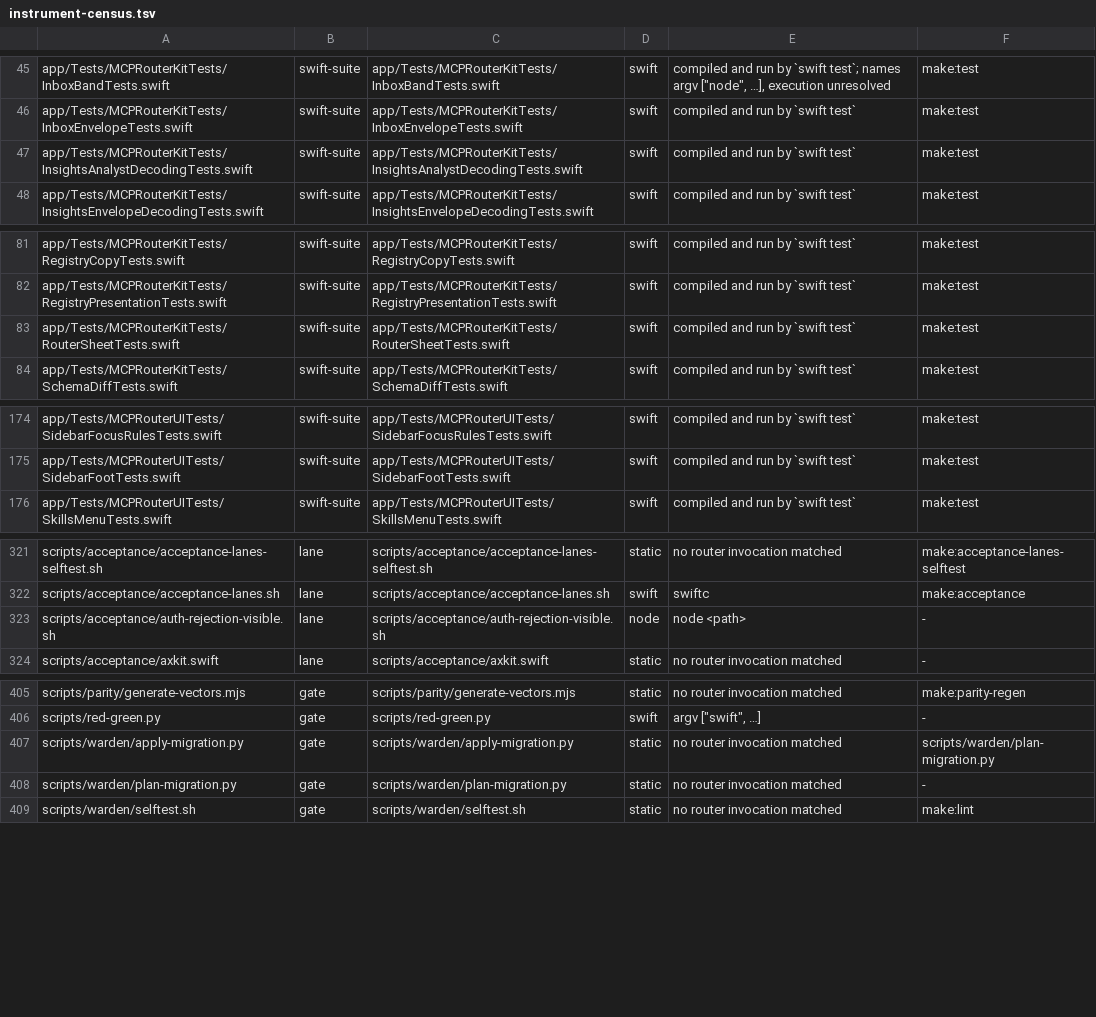
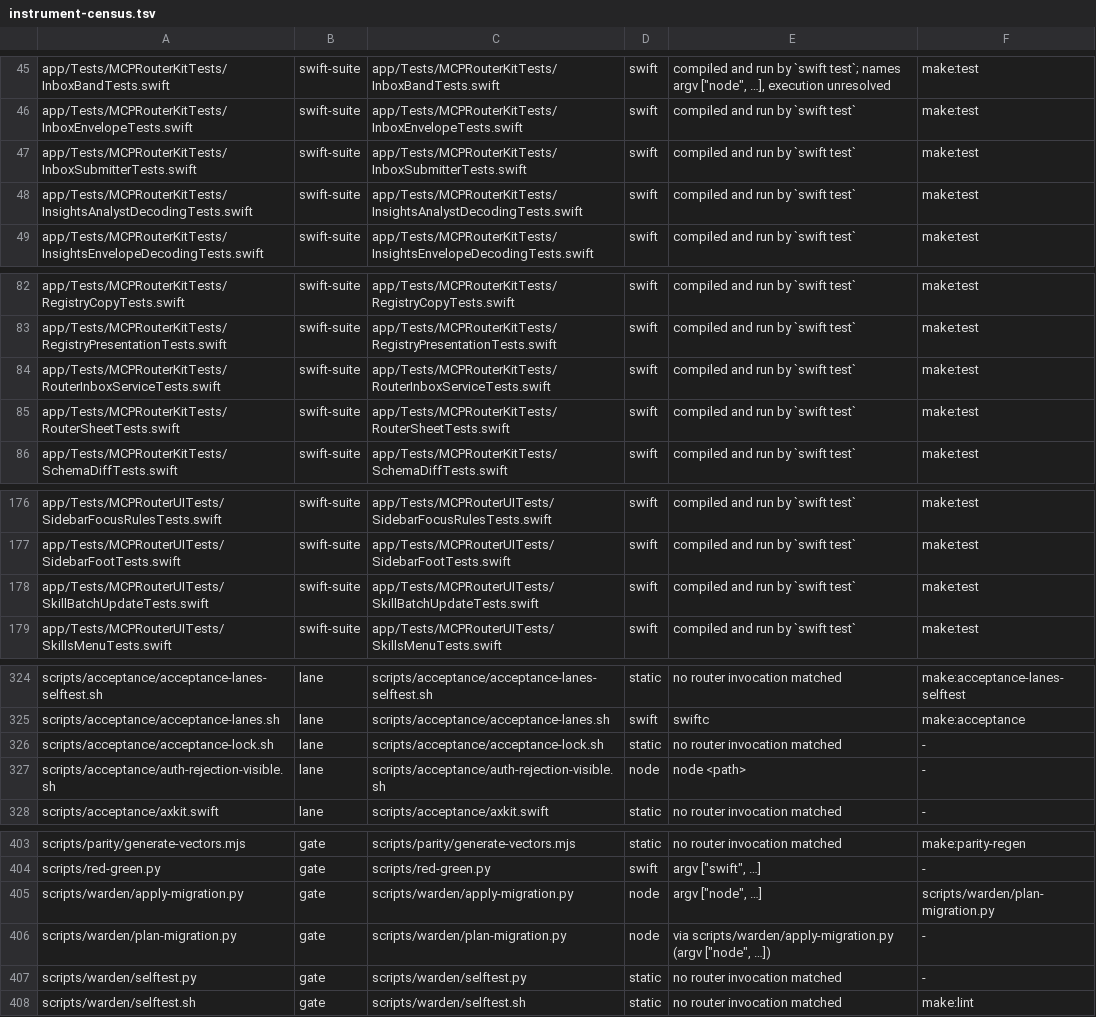
Before and after one commit to fledgeling-co/mcp-router, a TSV file: planning/instrument-census.tsv, drawn as a sheet; only a part is shown, gaps mark what is left out; the diff covers the shown part only.

Commit message:
Reconcile retired router gates and preserve dated evidence frames

```diff
--- a/planning/instrument-census.tsv
+++ b/planning/instrument-census.tsv
@@ -46,2 +46,3 @@ app/Tests/MCPRouterKitTests/InboxBandTests.swift	swift-suite	app/Tests/MCPRouter
 app/Tests/MCPRouterKitTests/InboxEnvelopeTests.swift	swift-suite	app/Tests/MCPRouterKitTests/InboxEnvelopeTests.swift	swift	compiled and run by `swift test`	make:test
+app/Tests/MCPRouterKitTests/InboxSubmitterTests.swift	swift-suite	app/Tests/MCPRouterKitTests/InboxSubmitterTests.swift	swift	compiled and run by `swift test`	make:test
 app/Tests/MCPRouterKitTests/InsightsAnalystDecodingTests.swift	swift-suite	app/Tests/MCPRouterKitTests/InsightsAnalystDecodingTests.swift	swift	compiled and run by `swift test`	make:test
@@ -82,2 +83,3 @@ app/Tests/MCPRouterKitTests/RegistryCopyTests.swift	swift-suite	app/Tests/MCPRou
 app/Tests/MCPRouterKitTests/RegistryPresentationTests.swift	swift-suite	app/Tests/MCPRouterKitTests/RegistryPresentationTests.swift	swift	compiled and run by `swift test`	make:test
+app/Tests/MCPRouterKitTests/RouterInboxServiceTests.swift	swift-suite	app/Tests/MCPRouterKitTests/RouterInboxServiceTests.swift	swift	compiled and run by `swift test`	make:test
 app/Tests/MCPRouterKitTests/RouterSheetTests.swift	swift-suite	app/Tests/MCPRouterKitTests/RouterSheetTests.swift	swift	compiled and run by `swift test`	make:test
@@ -175,2 +177,3 @@ app/Tests/MCPRouterUITests/SidebarFocusRulesTests.swift	swift-suite	app/Tests/MC
 app/Tests/MCPRouterUITests/SidebarFootTests.swift	swift-suite	app/Tests/MCPRouterUITests/SidebarFootTests.swift	swift	compiled and run by `swift test`	make:test
+app/Tests/MCPRouterUITests/SkillBatchUpdateTests.swift	swift-suite	app/Tests/MCPRouterUITests/SkillBatchUpdateTests.swift	swift	compiled and run by `swift test`	make:test
 app/Tests/MCPRouterUITests/SkillsMenuTests.swift	swift-suite	app/Tests/MCPRouterUITests/SkillsMenuTests.swift	swift	compiled and run by `swift test`	make:test
@@ -322,2 +325,3 @@ scripts/acceptance/acceptance-lanes-selftest.sh	lane	scripts/acceptance/acceptan
 scripts/acceptance/acceptance-lanes.sh	lane	scripts/acceptance/acceptance-lanes.sh	swift	swiftc	make:acceptance
+scripts/acceptance/acceptance-lock.sh	lane	scripts/acceptance/acceptance-lock.sh	static	no router invocation matched	-
 scripts/acceptance/auth-rejection-visible.sh	lane	scripts/acceptance/auth-rejection-visible.sh	node	node <path>	-
@@ -406,4 +404,5 @@ scripts/parity/generate-vectors.mjs	gate	scripts/parity/generate-vectors.mjs	sta
 scripts/red-green.py	gate	scripts/red-green.py	swift	argv ["swift", …]	-
-scripts/warden/apply-migration.py	gate	scripts/warden/apply-migration.py	static	no router invocation matched	scripts/warden/plan-migration.py
-scripts/warden/plan-migration.py	gate	scripts/warden/plan-migration.py	static	no router invocation matched	-
+scripts/warden/apply-migration.py	gate	scripts/warden/apply-migration.py	node	argv ["node", …]	scripts/warden/plan-migration.py
+scripts/warden/plan-migration.py	gate	scripts/warden/plan-migration.py	node	via scripts/warden/apply-migration.py (argv ["node", …])	-
+scripts/warden/selftest.py	gate	scripts/warden/selftest.py	static	no router invocation matched	-
 scripts/warden/selftest.sh	gate	scripts/warden/selftest.sh	static	no router invocation matched	make:lint
```
Also changed, not shown: 1 added row, 7 removed rows and 6 edited cells elsewhere in this file, 31 other files.
